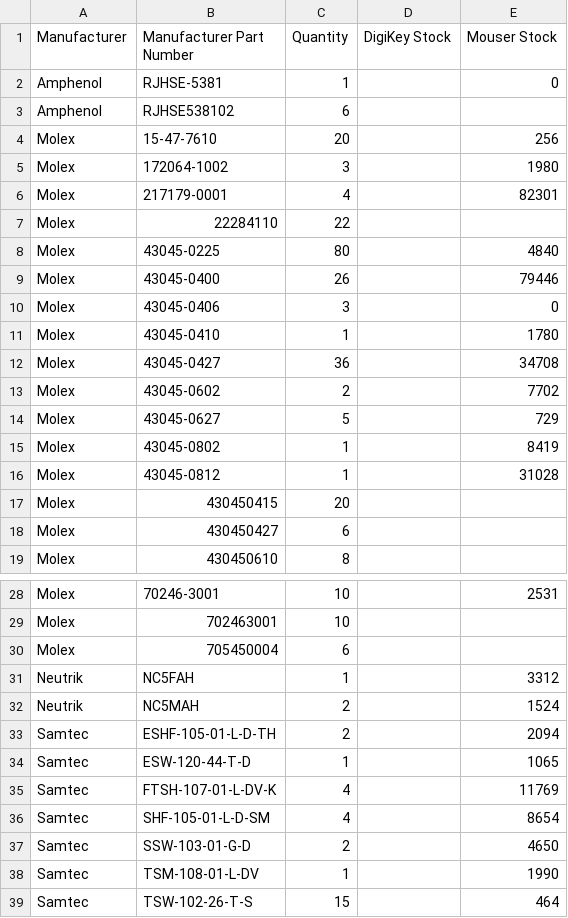
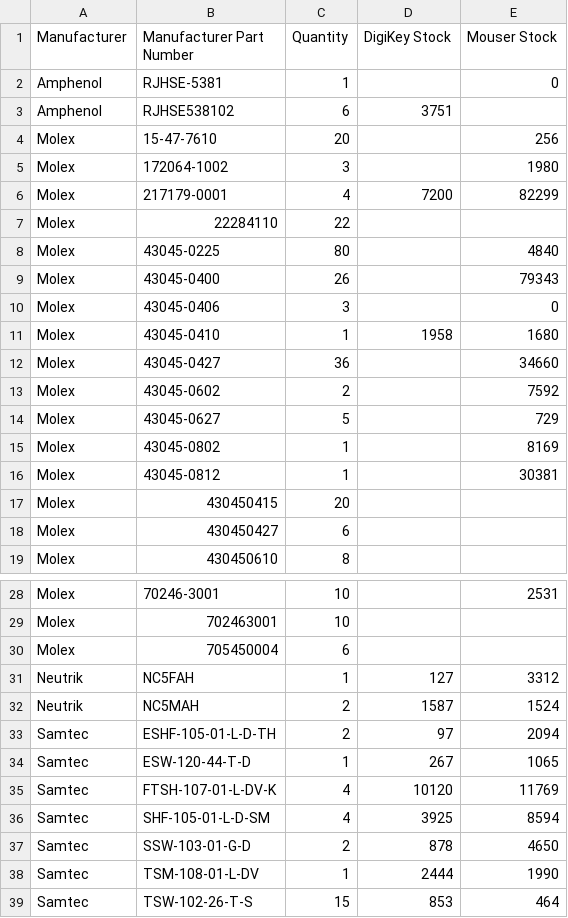
Before and after one commit to mytosbio/ee_mrp, a CSV file: connectors_report.csv, drawn as a sheet; only a part is shown, gaps mark what is left out.

Commit message:
digikeygit add connectors_report.csv critical_components_report.csv digikey_client.py mouser_client.py !

```diff
--- a/connectors_report.csv
+++ b/connectors_report.csv
@@ -2,16 +2,16 @@ Manufacturer,Manufacturer Part Number,Quantity,DigiKey Stock,Mouser Stock
 Amphenol,RJHSE-5381,1,,0
-Amphenol,RJHSE538102,6,,
+Amphenol,RJHSE538102,6,3751,
 Molex,15-47-7610,20,,256
 Molex,172064-1002,3,,1980
-Molex,217179-0001,4,,82301
+Molex,217179-0001,4,7200,82299
 Molex,22284110,22,,
 Molex,43045-0225,80,,4840
-Molex,43045-0400,26,,79446
+Molex,43045-0400,26,,79343
 Molex,43045-0406,3,,0
-Molex,43045-0410,1,,1780
-Molex,43045-0427,36,,34708
-Molex,43045-0602,2,,7702
+Molex,43045-0410,1,1958,1680
+Molex,43045-0427,36,,34660
+Molex,43045-0602,2,,7592
 Molex,43045-0627,5,,729
-Molex,43045-0802,1,,8419
-Molex,43045-0812,1,,31028
+Molex,43045-0802,1,,8169
+Molex,43045-0812,1,,30381
 Molex,430450415,20,,
@@ -30,10 +30,10 @@ Molex,702463001,10,,
 Molex,705450004,6,,
-Neutrik,NC5FAH,1,,3312
-Neutrik,NC5MAH,2,,1524
-Samtec,ESHF-105-01-L-D-TH,2,,2094
-Samtec,ESW-120-44-T-D,1,,1065
-Samtec,FTSH-107-01-L-DV-K,4,,11769
-Samtec,SHF-105-01-L-D-SM,4,,8654
-Samtec,SSW-103-01-G-D,2,,4650
-Samtec,TSM-108-01-L-DV,1,,1990
-Samtec,TSW-102-26-T-S,15,,464
+Neutrik,NC5FAH,1,127,3312
+Neutrik,NC5MAH,2,1587,1524
+Samtec,ESHF-105-01-L-D-TH,2,97,2094
+Samtec,ESW-120-44-T-D,1,267,1065
+Samtec,FTSH-107-01-L-DV-K,4,10120,11769
+Samtec,SHF-105-01-L-D-SM,4,3925,8594
+Samtec,SSW-103-01-G-D,2,878,4650
+Samtec,TSM-108-01-L-DV,1,2444,1990
+Samtec,TSW-102-26-T-S,15,853,464
```
Also changed, not shown: critical_components_report.csv, 2 other files.
